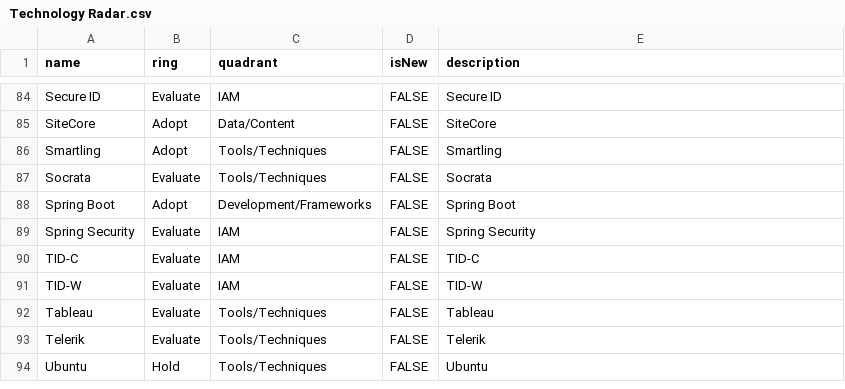
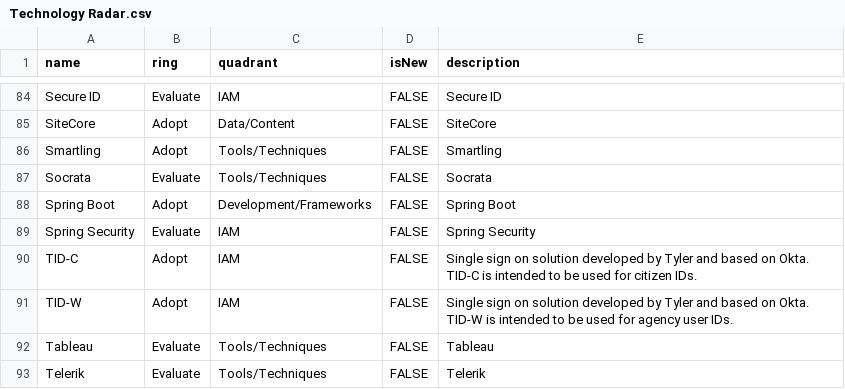
Before and after one commit to jvanderwalt/TechRadar, a CSV file: Technology Radar.csv, drawn as a sheet; only a part is shown, gaps mark what is left out; the shorter side is filled out with more unchanged rows.

Commit message:
Update Technology Radar.csv

```diff
--- a/Technology Radar.csv
+++ b/Technology Radar.csv
@@ -89,4 +89,4 @@ Spring Boot,Adopt,Development/Frameworks,FALSE,"Spring Boot"
 Spring Security,Evaluate,IAM,FALSE,"Spring Security"
-TID-C,Evaluate,IAM,FALSE,"TID-C"
-TID-W,Evaluate,IAM,FALSE,"TID-W"
+TID-C,Adopt,IAM,FALSE,Single sign on solution developed by Tyler and based on Okta. TID-C is intended to be used for citizen IDs.
+TID-W,Adopt,IAM,FALSE,Single sign on solution developed by Tyler and based on Okta. TID-W is intended to be used for agency user IDs.
 Tableau,Evaluate,Tools/Techniques,FALSE,"Tableau"
```
